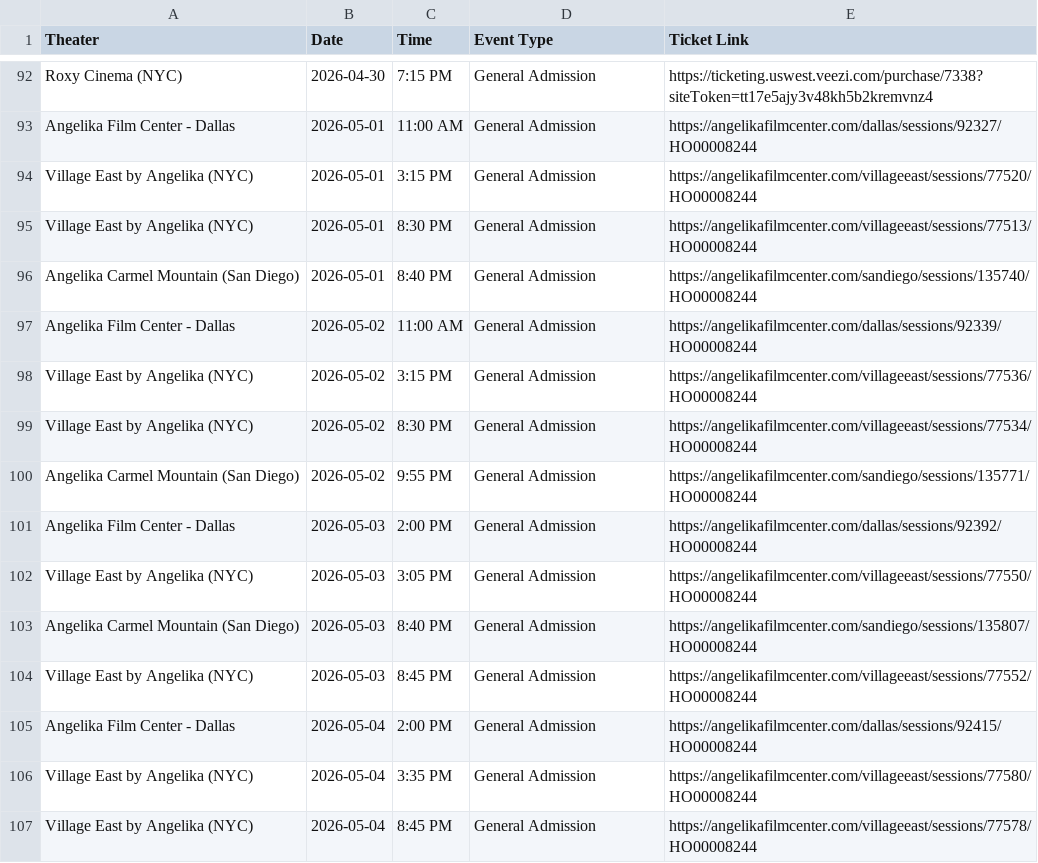
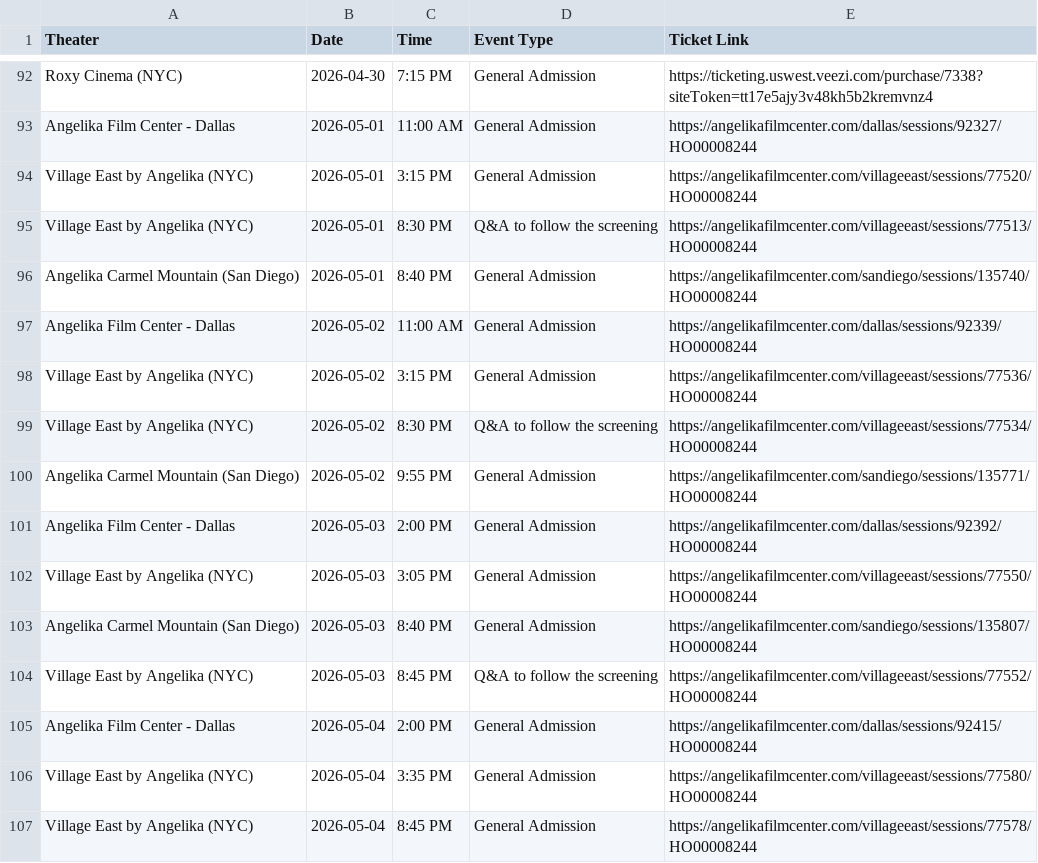
Before and after one commit to rommelnunez/wg-website, a CSV file: public/data/showtimes.csv, drawn as a sheet; only a part is shown, gaps mark what is left out.

```diff
--- a/public/data/showtimes.csv
+++ b/public/data/showtimes.csv
@@ -94,3 +94,3 @@ Angelika Film Center - Dallas,2026-05-01,11:00 AM,General Admission,https://ange
 Village East by Angelika (NYC),2026-05-01,3:15 PM,General Admission,https://angelikafilmcenter.com/villageeast/sessions/77520/HO00008244
-Village East by Angelika (NYC),2026-05-01,8:30 PM,General Admission,https://angelikafilmcenter.com/villageeast/sessions/77513/HO00008244
+Village East by Angelika (NYC),2026-05-01,8:30 PM,Q&A to follow the screening,https://angelikafilmcenter.com/villageeast/sessions/77513/HO00008244
 Angelika Carmel Mountain (San Diego),2026-05-01,8:40 PM,General Admission,https://angelikafilmcenter.com/sandiego/sessions/135740/HO00008244
@@ -98,3 +98,3 @@ Angelika Film Center - Dallas,2026-05-02,11:00 AM,General Admission,https://ange
 Village East by Angelika (NYC),2026-05-02,3:15 PM,General Admission,https://angelikafilmcenter.com/villageeast/sessions/77536/HO00008244
-Village East by Angelika (NYC),2026-05-02,8:30 PM,General Admission,https://angelikafilmcenter.com/villageeast/sessions/77534/HO00008244
+Village East by Angelika (NYC),2026-05-02,8:30 PM,Q&A to follow the screening,https://angelikafilmcenter.com/villageeast/sessions/77534/HO00008244
 Angelika Carmel Mountain (San Diego),2026-05-02,9:55 PM,General Admission,https://angelikafilmcenter.com/sandiego/sessions/135771/HO00008244
@@ -103,3 +103,3 @@ Village East by Angelika (NYC),2026-05-03,3:05 PM,General Admission,https://ange
 Angelika Carmel Mountain (San Diego),2026-05-03,8:40 PM,General Admission,https://angelikafilmcenter.com/sandiego/sessions/135807/HO00008244
-Village East by Angelika (NYC),2026-05-03,8:45 PM,General Admission,https://angelikafilmcenter.com/villageeast/sessions/77552/HO00008244
+Village East by Angelika (NYC),2026-05-03,8:45 PM,Q&A to follow the screening,https://angelikafilmcenter.com/villageeast/sessions/77552/HO00008244
 Angelika Film Center - Dallas,2026-05-04,2:00 PM,General Admission,https://angelikafilmcenter.com/dallas/sessions/92415/HO00008244
```
